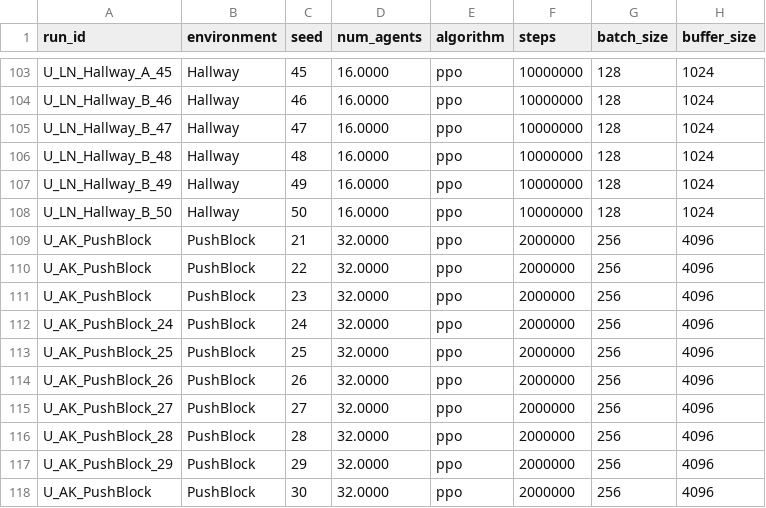
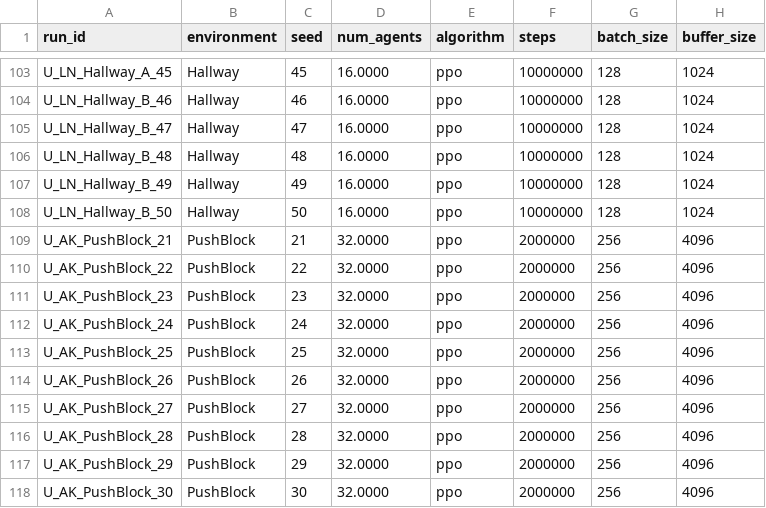
Before and after one commit to omarelfiki/unity-ml-drl-data, a CSV file: data/combined_results.csv, drawn as a sheet; only a part is shown, gaps mark what is left out; the diff names each change by its address in the sheet, - before the commit and + after, or states it on an @@ line.

```diff
--- a/data/combined_results.csv
+++ b/data/combined_results.csv
-A109 (run_id): U_AK_PushBlock
+A109 (run_id): U_AK_PushBlock_21
-A110 (run_id): U_AK_PushBlock
+A110 (run_id): U_AK_PushBlock_22
-A111 (run_id): U_AK_PushBlock
+A111 (run_id): U_AK_PushBlock_23
-A118 (run_id): U_AK_PushBlock
+A118 (run_id): U_AK_PushBlock_30
```
Also changed, not shown: 1 other file.
